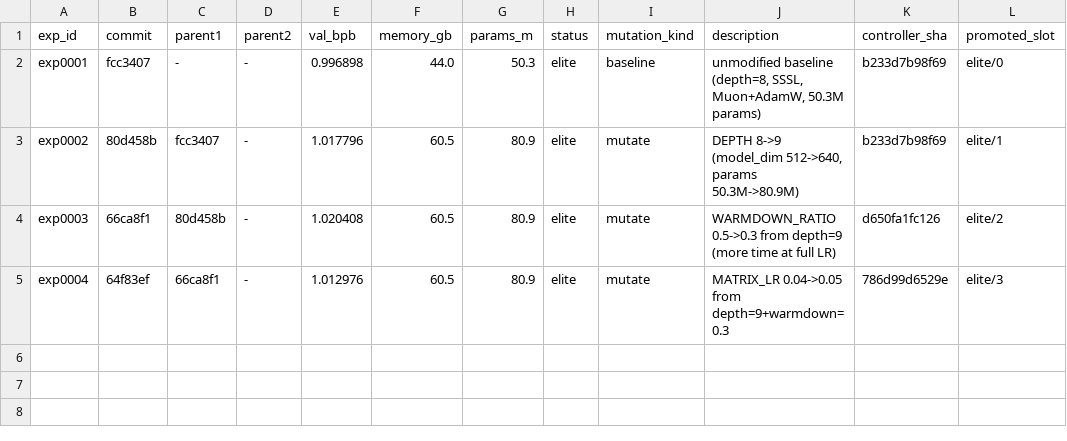
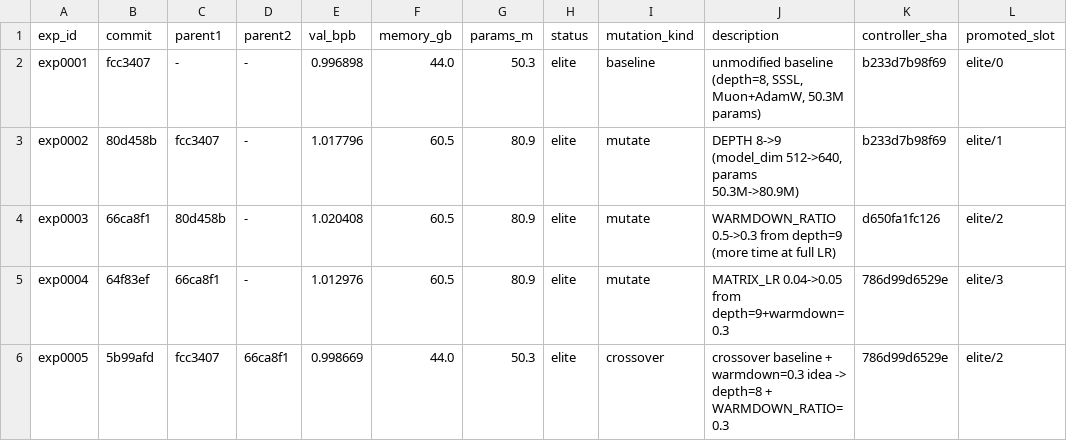
Before and after one commit to yidu0924/genetic-autoresearch, a TSV file: results.tsv, drawn as a sheet; the diff names each change by its address in the sheet, - before the commit and + after, or states it on an @@ line.

Commit message:
exp exp0005: artifacts (depth=8+warmdown=0.3 slightly worse, val=0.998669, replaced elite/2)

```diff
--- a/results.tsv
+++ b/results.tsv
+row 6: exp0005 | 5b99afd | fcc3407 | 66ca8f1 | 0.998669 | 44.0 | 50.3 | elite | crossover | crossover baseline + warmdown=0.3 idea -> depth=8 + WARMDOWN_RATIO=0.3 | 786d99d6529e | elite/2
```
Also changed, not shown: controller_events.tsv, frontier.tsv, 4 other files.
